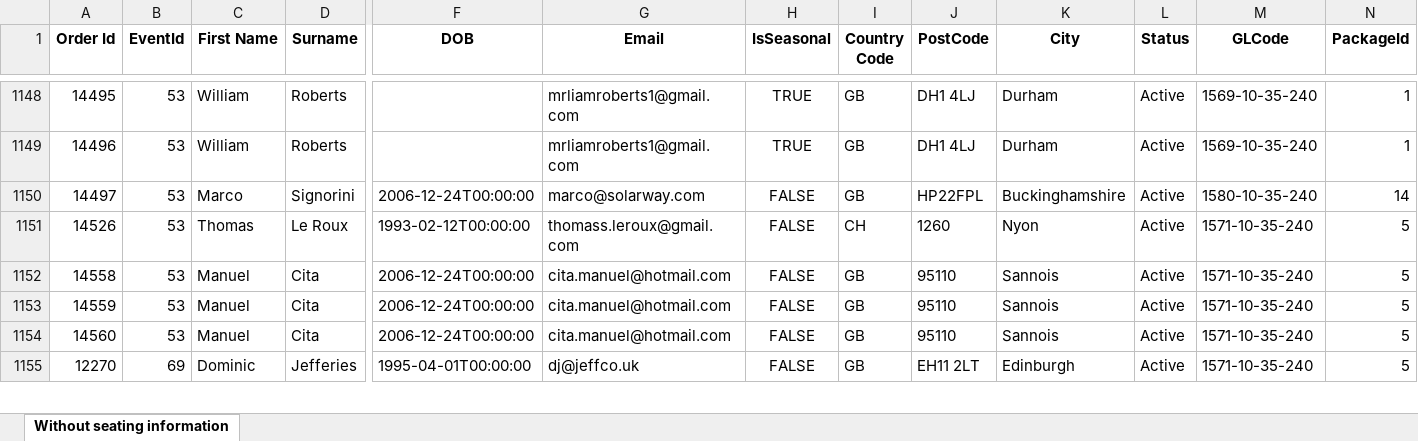
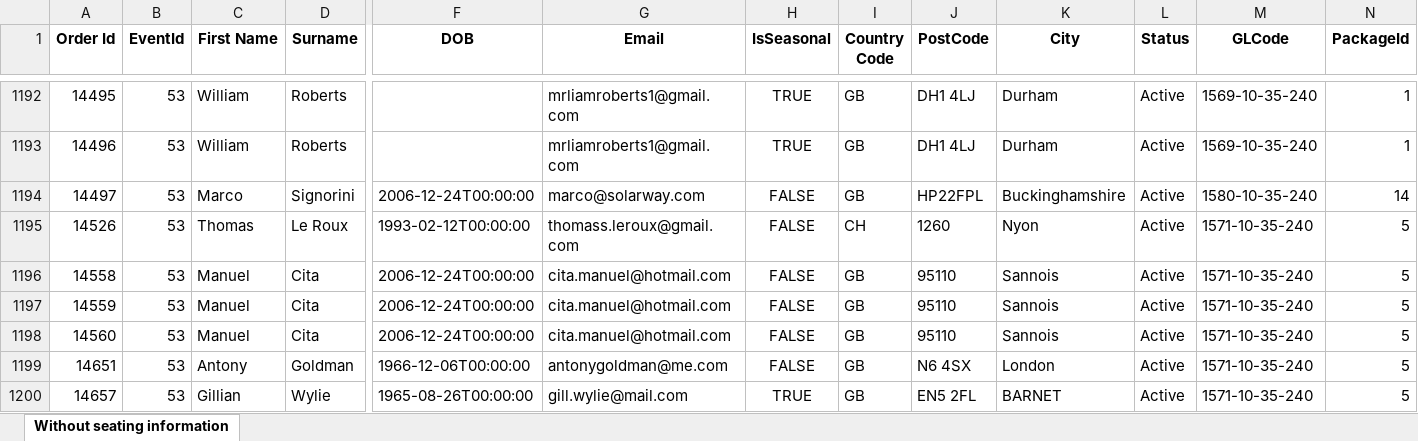
Before and after one commit to AFC-Venue-Premium-Sales/afc-streamlit-apps, an Excel workbook: filtered_hosp_data2.xlsx, sheet Without seating information, drawn as a sheet; only a part is shown, gaps mark what is left out; the shorter side is filled out with more unchanged rows; values as stored, in another font and other column widths than the file's, no borders; rows hold the shown columns only; the diff covers the shown part only; the diff names each change by its address in the sheet, - before the commit and + after, or states it on an @@ line.

```diff
--- a/filtered_hosp_data2.xlsx (sheet Without seating information)
+++ b/filtered_hosp_data2.xlsx (sheet Without seating information)
+row 1199: 14651 | 53 | Antony | Goldman | 1966-12-06T00:00:00 | antonygoldman@me.com | FALSE | GB | N6 4SX | London | Active | 1571-10-35-240 | 5
+row 1200: 14657 | 53 | Gillian | Wylie | 1965-08-26T00:00:00 | gill.wylie@mail.com | TRUE | GB | EN5 2FL | BARNET | Active | 1571-10-35-240 | 5
```
Also changed, not shown: 46 added rows and 11 edited cells elsewhere in this sheet, 2 other files.
